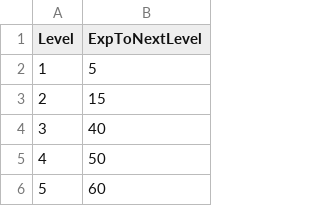
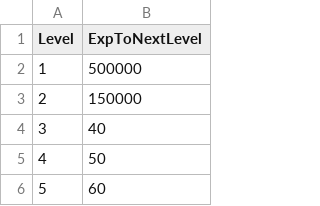
Before and after one commit to KonstantKuz/SuperpowerSquad, a CSV file: Assets/Resources/Configs/SquadLevel.csv, drawn as a sheet; only a part is shown.

```diff
--- a/Assets/Resources/Configs/SquadLevel.csv
+++ b/Assets/Resources/Configs/SquadLevel.csv
@@ -1,4 +1,4 @@
 Level,ExpToNextLevel
-1,5
-2,15
+1,500000
+2,150000
 3,40
```
Also changed, not shown: Assets/Resources/Configs/Constants.csv, Assets/Resources/Configs/PlayerUnit.csv, 17 other files.
